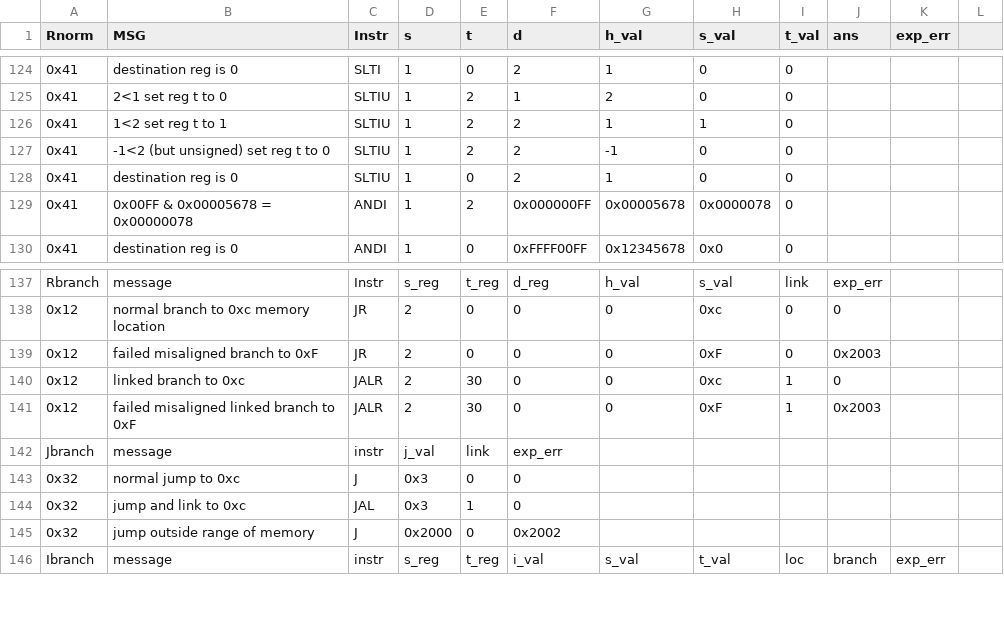
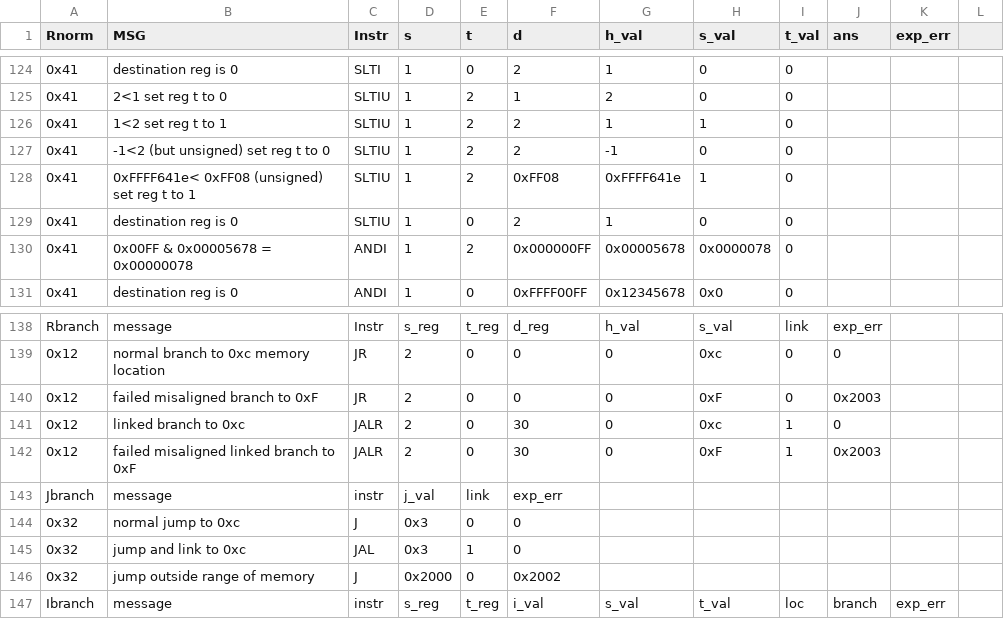
Before and after one commit to ps-george/arch2-2016-cw1, a CSV file: src/gsp14/mips_test_spec.csv, drawn as a sheet; only a part is shown, gaps mark what is left out; addresses are those after the commit; the diff names each change by its address in the sheet, - before the commit and + after, or states it on an @@ line.

Commit message:
after test changes

```diff
--- a/src/gsp14/mips_test_spec.csv
+++ b/src/gsp14/mips_test_spec.csv
+row 128: 0x41 | 0xFFFF641e< 0xFF08 (unsigned) set reg t to 1 | SLTIU | 1 | 2 | 0xFF08 | 0xFFFF641e | 1 | 0
-E141:E142 (t): 30
+E141:E142 (t): 0
-F141:F142 (d): 0
+F141:F142 (d): 30
```
Also changed, not shown: 2 other files.
